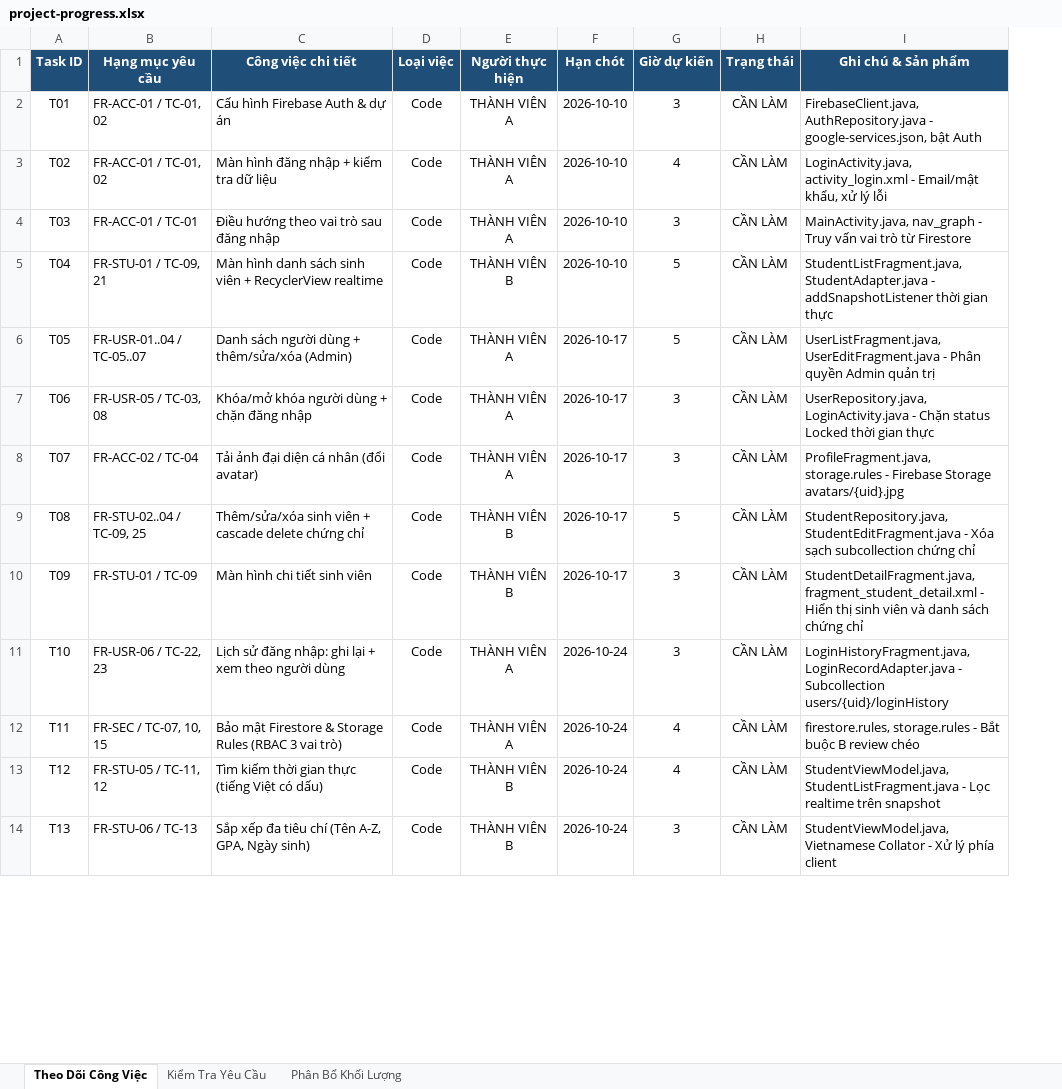
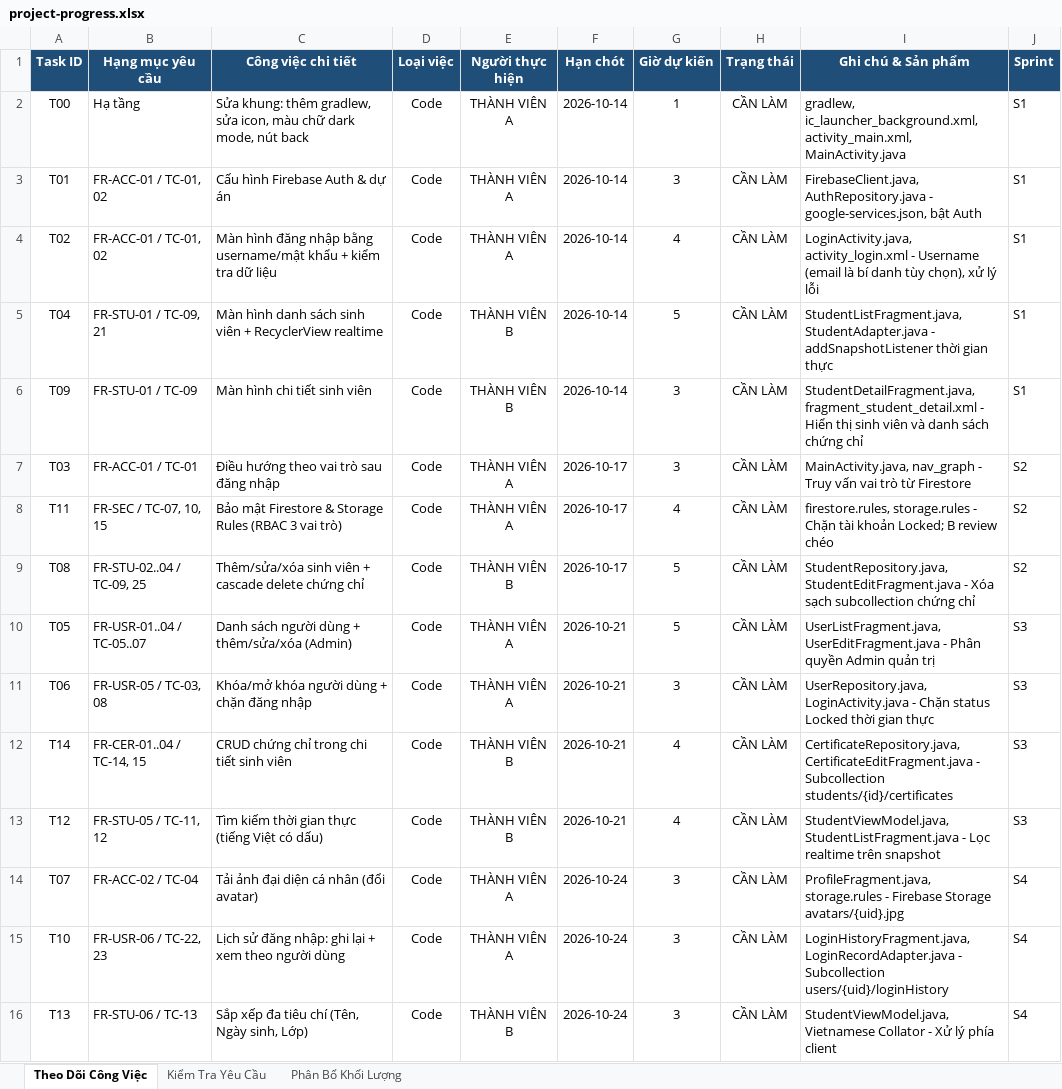
Before and after one commit to chimpk/student-management-midterm, an Excel workbook: project-progress.xlsx, sheet Theo Dõi Công Việc, drawn as a sheet; only a part is shown; values as stored, in another font and other column widths than the file's, no borders; removed rows and columns are numbered as before the commit, all else as after; the diff covers the shown part only; the diff names each change by its address in the sheet, - before the commit and + after, or states it on an @@ line.

Commit message:
chore: reschedule project-progress.xlsx into 6 sprints matching sprint-plan.md

```diff
--- a/project-progress.xlsx (sheet Theo Dõi Công Việc)
+++ b/project-progress.xlsx (sheet Theo Dõi Công Việc)
+column J (Sprint), rows 3-7: S1 | S1 | S1 | S1 | S2; row 9: S2; row 11: S3; rows 15-16: S4 | S4
+row 2: T00 | Hạ tầng | Sửa khung: thêm gradlew, sửa icon, màu chữ dark mode, nút back | Code | THÀNH VIÊN A | 2026-10-14 | 1 | CẦN LÀM | gradlew, ic_launcher_background.xml, activity_main.xml, MainActivity.java | S1
-F3:F4 (Hạn chót): 2026-10-10
+F3:F4 (Hạn chót): 2026-10-14
-C4 (Công việc chi tiết): …đăng nhập + kiểm…
+C4 (Công việc chi tiết): …đăng nhập bằng username/mật khẩu + kiểm…
-I4 (Ghi chú & Sản phẩm): …activity_login.xml - Email/mật khẩu, xử lý…
+I4 (Ghi chú & Sản phẩm): …activity_login.xml - Username (email là bí danh tùy chọn), xử lý…
-row 4: T03 | FR-ACC-01 / TC-01 | Điều hướng theo vai trò sau đăng nhập | Code | THÀNH VIÊN A | 2026-10-10 | 3 | CẦN LÀM | MainActivity.java, nav_graph - Truy vấn vai trò từ Firestore
-F5 (Hạn chót): 2026-10-10
+F5 (Hạn chót): 2026-10-14
-row 6: T05 | FR-USR-01..04 / TC-05..07 | Danh sách người dùng + thêm/sửa/xóa (Admin) | Code | THÀNH VIÊN A | 2026-10-17 | 5 | CẦN LÀM | UserListFragment.java, UserEditFragment.java - Phân quyền Admin quản trị
-A6 (Task ID): T06
+A6 (Task ID): T09
-B6 (Hạng mục yêu cầu): FR-USR-05 / TC-03, 08
+B6 (Hạng mục yêu cầu): FR-STU-01 / TC-09
-C6 (Công việc chi tiết): Khóa/mở khóa người dùng + chặn đăng nhập
+C6 (Công việc chi tiết): Màn hình chi tiết sinh viên
-E6 (Người thực hiện): THÀNH VIÊN A
+E6 (Người thực hiện): THÀNH VIÊN B
-F6 (Hạn chót): 2026-10-17
+F6 (Hạn chót): 2026-10-14
-I6 (Ghi chú & Sản phẩm): UserRepository.java, LoginActivity.java - Chặn status Locked thời gian thực
+I6 (Ghi chú & Sản phẩm): StudentDetailFragment.java, fragment_student_detail.xml - Hiển thị sinh viên và danh sách chứng chỉ
-A7 (Task ID): T07
+A7 (Task ID): T03
-B7 (Hạng mục yêu cầu): FR-ACC-02 / TC-04
+B7 (Hạng mục yêu cầu): FR-ACC-01 / TC-01
-C7 (Công việc chi tiết): Tải ảnh đại diện cá nhân (đổi avatar)
+C7 (Công việc chi tiết): Điều hướng theo vai trò sau đăng nhập
-I7 (Ghi chú & Sản phẩm): ProfileFragment.java, storage.rules - Firebase Storage avatars/{uid}.jpg
+I7 (Ghi chú & Sản phẩm): MainActivity.java, nav_graph - Truy vấn vai trò từ Firestore
+row 8: T11 | FR-SEC / TC-07, 10, 15 | Bảo mật Firestore & Storage Rules (RBAC 3 vai trò) | Code | THÀNH VIÊN A | 2026-10-17 | 4 | CẦN LÀM | firestore.rules, storage.rules - Chặn tài khoản Locked; B review chéo | S2
+row 10: T05 | FR-USR-01..04 / TC-05..07 | Danh sách người dùng + thêm/sửa/xóa (Admin) | Code | THÀNH VIÊN A | 2026-10-21 | 5 | CẦN LÀM | UserListFragment.java, UserEditFragment.java - Phân quyền Admin quản trị | S3
-A11 (Task ID): T09
+A11 (Task ID): T06
-B11 (Hạng mục yêu cầu): FR-STU-01 / TC-09
+B11 (Hạng mục yêu cầu): FR-USR-05 / TC-03, 08
-C11 (Công việc chi tiết): Màn hình chi tiết sinh viên
+C11 (Công việc chi tiết): Khóa/mở khóa người dùng + chặn đăng nhập
-E11 (Người thực hiện): THÀNH VIÊN B
+E11 (Người thực hiện): THÀNH VIÊN A
-F11 (Hạn chót): 2026-10-17
+F11 (Hạn chót): 2026-10-21
-I11 (Ghi chú & Sản phẩm): StudentDetailFragment.java, fragment_student_detail.xml - Hiển thị sinh viên và danh sách chứng chỉ
+I11 (Ghi chú & Sản phẩm): UserRepository.java, LoginActivity.java - Chặn status Locked thời gian thực
+row 12: T14 | FR-CER-01..04 / TC-14, 15 | CRUD chứng chỉ trong chi tiết sinh viên | Code | THÀNH VIÊN B | 2026-10-21 | 4 | CẦN LÀM | CertificateRepository.java, CertificateEditFragment.java - Subcollection students/{id}/certificates | S3
+row 13: T12 | FR-STU-05 / TC-11, 12 | Tìm kiếm thời gian thực (tiếng Việt có dấu) | Code | THÀNH VIÊN B | 2026-10-21 | 4 | CẦN LÀM | StudentViewModel.java, StudentListFragment.java - Lọc realtime trên snapshot | S3
+row 14: T07 | FR-ACC-02 / TC-04 | Tải ảnh đại diện cá nhân (đổi avatar) | Code | THÀNH VIÊN A | 2026-10-24 | 3 | CẦN LÀM | ProfileFragment.java, storage.rules - Firebase Storage avatars/{uid}.jpg | S4
-row 12: T11 | FR-SEC / TC-07, 10, 15 | Bảo mật Firestore & Storage Rules (RBAC 3 vai trò) | Code | THÀNH VIÊN A | 2026-10-24 | 4 | CẦN LÀM | firestore.rules, storage.rules - Bắt buộc B review chéo
-row 13: T12 | FR-STU-05 / TC-11, 12 | Tìm kiếm thời gian thực (tiếng Việt có dấu) | Code | THÀNH VIÊN B | 2026-10-24 | 4 | CẦN LÀM | StudentViewModel.java, StudentListFragment.java - Lọc realtime trên snapshot
-C16 (Công việc chi tiết): Sắp xếp đa tiêu chí (Tên A-Z, GPA, Ngày sinh)
+C16 (Công việc chi tiết): Sắp xếp đa tiêu chí (Tên, Ngày sinh, Lớp)
```
Also changed, not shown: 7 added rows, 4 removed rows and 12 edited cells elsewhere in this sheet, sheet Phân Bổ Khối Lượng.
